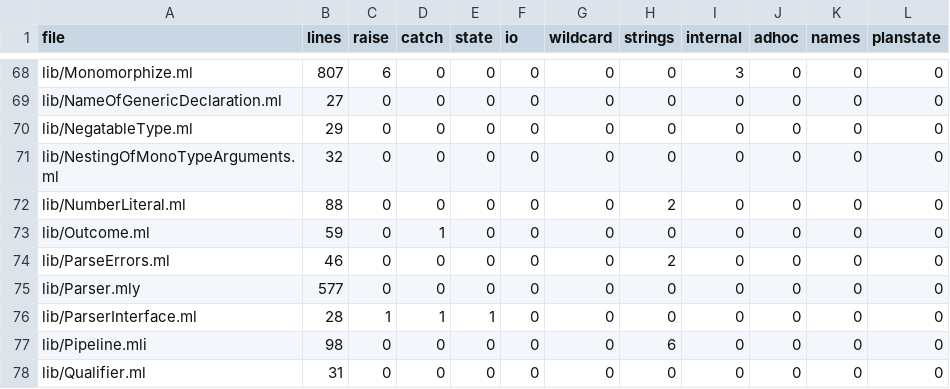
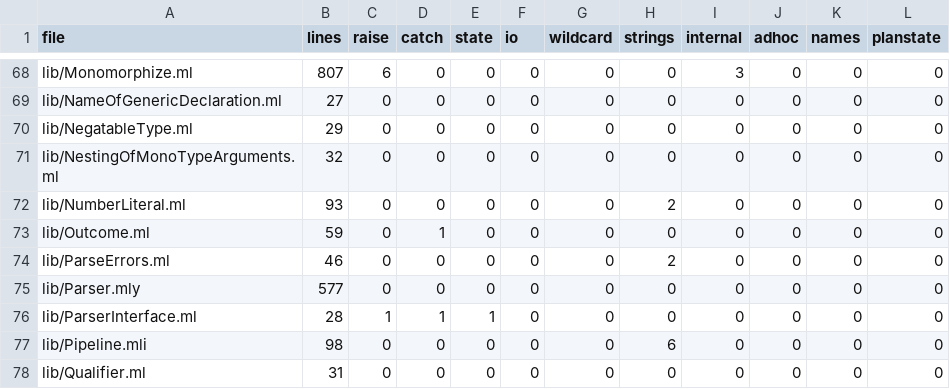
Before and after one commit to seiei-sogen/zustral-beta, a TSV file: tools/refactoring/expected/metrics.tsv, drawn as a sheet; only a part is shown, gaps mark what is left out.

```diff
--- a/tools/refactoring/expected/metrics.tsv
+++ b/tools/refactoring/expected/metrics.tsv
@@ -71,3 +71,3 @@ lib/NegatableType.ml	29	0	0	0	0	0	0	0	0	0	0
 lib/NestingOfMonoTypeArguments.ml	32	0	0	0	0	0	0	0	0	0	0
-lib/NumberLiteral.ml	88	0	0	0	0	0	2	0	0	0	0
+lib/NumberLiteral.ml	93	0	0	0	0	0	2	0	0	0	0
 lib/Outcome.ml	59	0	1	0	0	0	0	0	0	0	0
```
Also changed, not shown: 15 other files.
